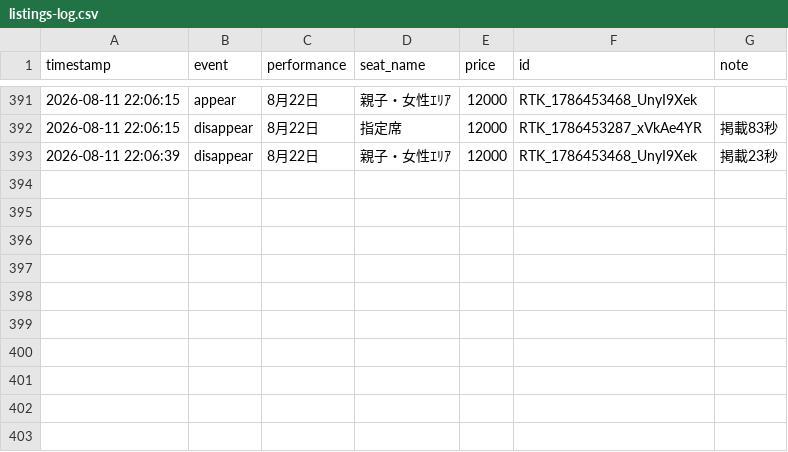
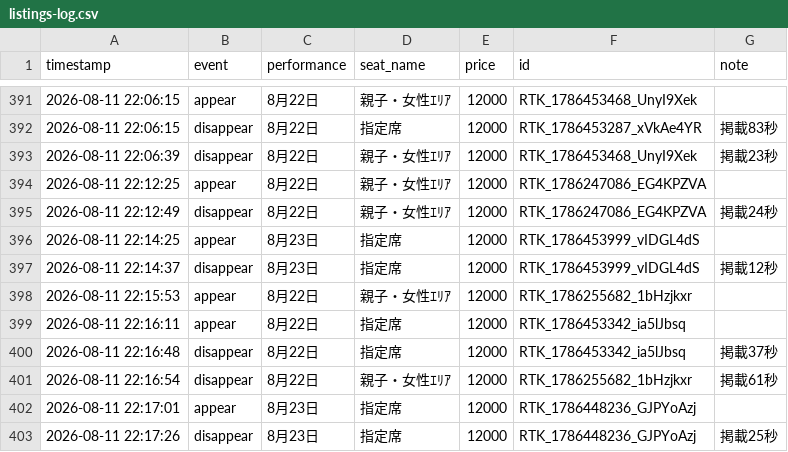
Before and after one commit to dragonballgokou-rose-boop/cursor, a CSV file: ticket-monitor/listings-log.csv, drawn as a sheet; only a part is shown, gaps mark what is left out.

Commit message:
chore: update listings log

```diff
--- a/ticket-monitor/listings-log.csv
+++ b/ticket-monitor/listings-log.csv
@@ -393 +393,11 @@ timestamp,event,performance,seat_name,price,id,note
 "2026-08-11 22:06:39","disappear","8月22日","親子・女性ｴﾘｱ","12000","RTK_1786453468_UnyI9Xek","掲載23秒"
+"2026-08-11 22:12:25","appear","8月22日","親子・女性ｴﾘｱ","12000","RTK_1786247086_EG4KPZVA",""
+"2026-08-11 22:12:49","disappear","8月22日","親子・女性ｴﾘｱ","12000","RTK_1786247086_EG4KPZVA","掲載24秒"
+"2026-08-11 22:14:25","appear","8月23日","指定席","12000","RTK_1786453999_vIDGL4dS",""
+"2026-08-11 22:14:37","disappear","8月23日","指定席","12000","RTK_1786453999_vIDGL4dS","掲載12秒"
+"2026-08-11 22:15:53","appear","8月22日","親子・女性ｴﾘｱ","12000","RTK_1786255682_1bHzjkxr",""
+"2026-08-11 22:16:11","appear","8月22日","指定席","12000","RTK_1786453342_ia5lJbsq",""
+"2026-08-11 22:16:48","disappear","8月22日","指定席","12000","RTK_1786453342_ia5lJbsq","掲載37秒"
+"2026-08-11 22:16:54","disappear","8月22日","親子・女性ｴﾘｱ","12000","RTK_1786255682_1bHzjkxr","掲載61秒"
+"2026-08-11 22:17:01","appear","8月23日","指定席","12000","RTK_1786448236_GJPYoAzj",""
+"2026-08-11 22:17:26","disappear","8月23日","指定席","12000","RTK_1786448236_GJPYoAzj","掲載25秒"
```
